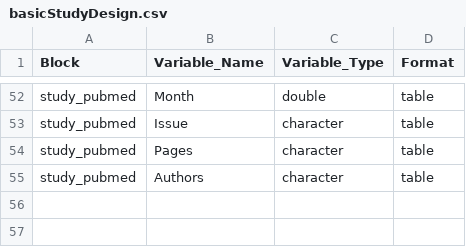
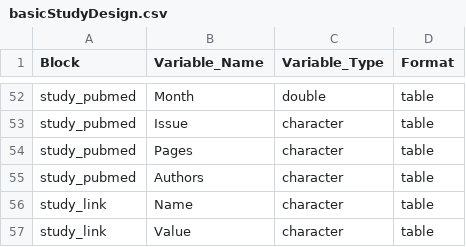
Before and after one commit to RGLab/ImmPortPrepR, a CSV file: data-raw/basicStudyDesign.csv, drawn as a sheet; only a part is shown, gaps mark what is left out; the diff names each change by its address in the sheet, - before the commit and + after, or states it on an @@ line.

Commit message:
study passes checks up to type

```diff
--- a/data-raw/basicStudyDesign.csv
+++ b/data-raw/basicStudyDesign.csv
+row 56: study_link | Name | character | table
+row 57: study_link | Value | character | table
```
Also changed, not shown: 6 other files.
